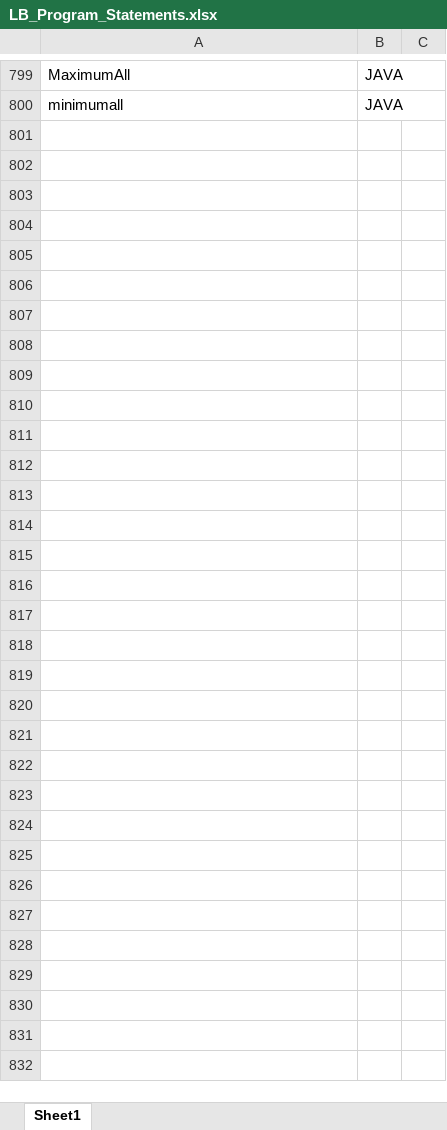
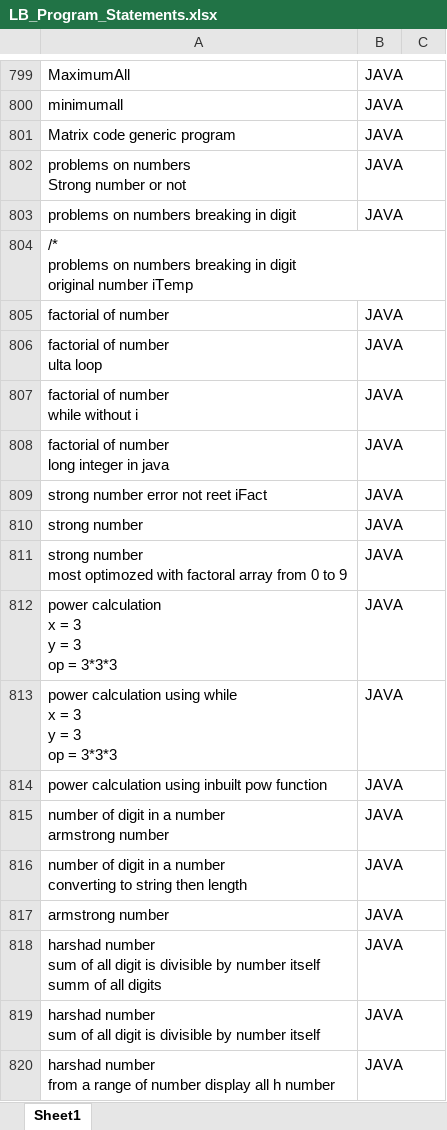
Before and after one commit to ShreyaViKu/Logic_Building, an Excel workbook: LB_Program_Statements.xlsx, sheet Sheet1, drawn as a sheet; only a part is shown, gaps mark what is left out; values as stored, in another font and other column widths than the file's, no borders; ↵ is a line break in a cell; the diff covers the shown part only; the diff names each change by its address in the sheet, - before the commit and + after, or states it on an @@ line.

Commit message:
ArrayList code

```diff
--- a/LB_Program_Statements.xlsx (sheet Sheet1)
+++ b/LB_Program_Statements.xlsx (sheet Sheet1)
+row 801: Matrix code generic program | JAVA
+row 802: problems on numbers ↵ Strong number or not | JAVA
+row 803: problems on numbers breaking in digit | JAVA
+row 804: /* ↵ problems on numbers breaking in digit ↵ original number iTemp
+row 805: factorial of number | JAVA
+row 806: factorial of number ↵ ulta loop | JAVA
+row 807: factorial of number ↵ while without i | JAVA
+row 808: factorial of number ↵ long integer in java | JAVA
+row 809: strong number error not reet iFact | JAVA
+row 810: strong number | JAVA
+row 811: strong number ↵ most optimozed with factoral array from 0 to 9 | JAVA
+row 812: power calculation ↵ x = 3 ↵ y = 3 ↵ op = 3*3*3 | JAVA
+row 813: power calculation using while ↵ x = 3 ↵ y = 3 ↵ op = 3*3*3 | JAVA
+row 814: power calculation using inbuilt pow function | JAVA
+row 815: number of digit in a number ↵ armstrong number | JAVA
+row 816: number of digit in a number ↵ converting to string then length | JAVA
+row 817: armstrong number | JAVA
+row 818: harshad number ↵ sum of all digit is divisible by number itself ↵ summ of all digits | JAVA
+row 819: harshad number ↵ sum of all digit is divisible by number itself | JAVA
+row 820: harshad number ↵ from a range of number display all h number | JAVA
```
Also changed, not shown: 29 added rows elsewhere in this sheet, 49 other files.
